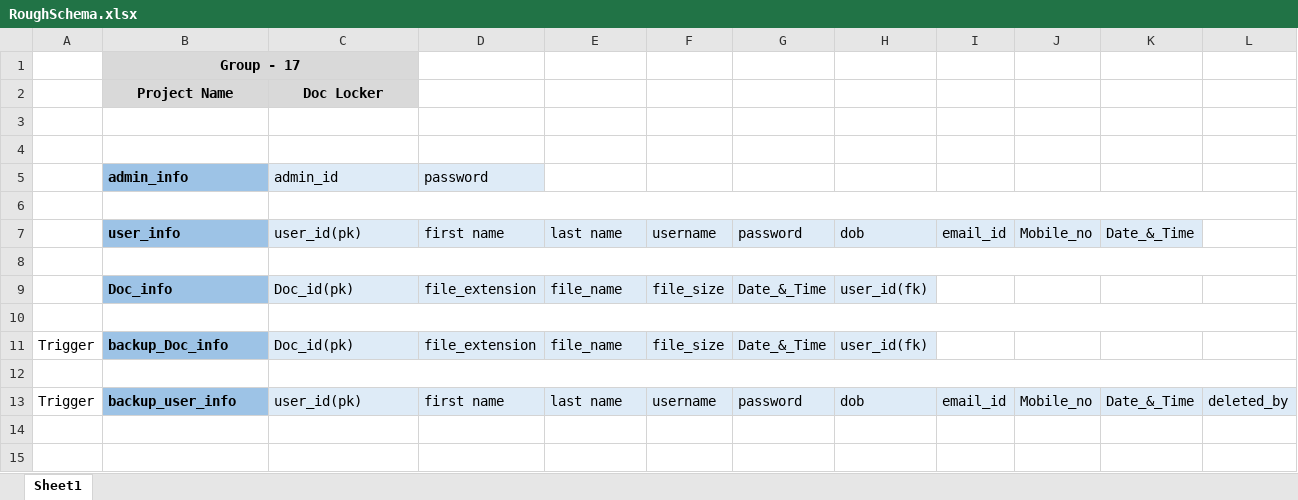
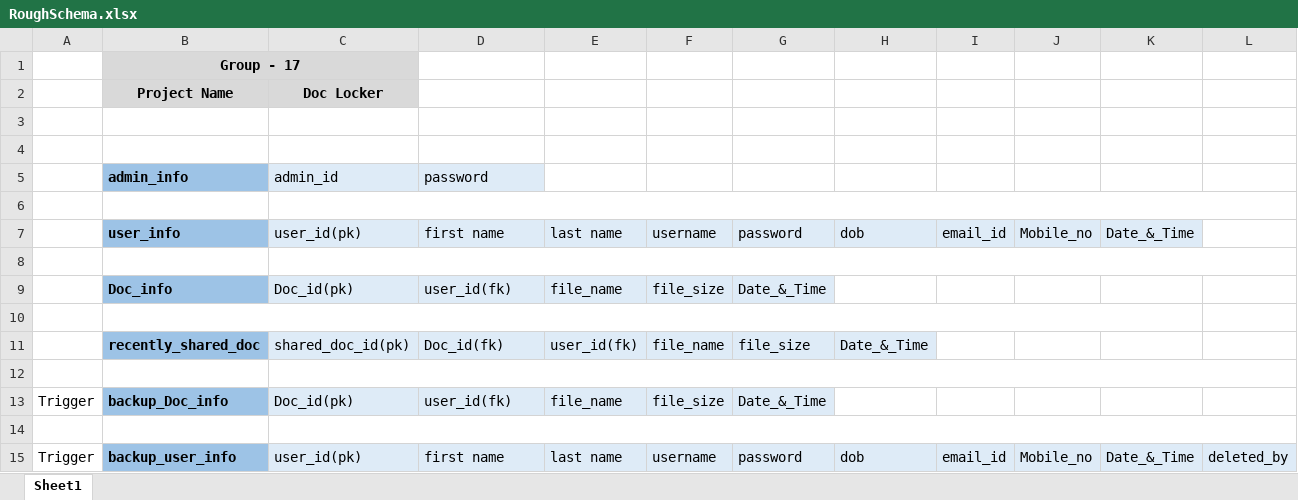
Before and after one commit to nikita09031999/doc-locker, an Excel workbook: review2/RoughSchema.xlsx, sheet Sheet1, drawn as a sheet; values as stored, in another font and other column widths than the file's, no borders; removed rows and columns are numbered as before the commit, all else as after; the diff names each change by its address in the sheet, - before the commit and + after, or states it on an @@ line.

Commit message:
schema updated

```diff
--- a/review2/RoughSchema.xlsx (sheet Sheet1)
+++ b/review2/RoughSchema.xlsx (sheet Sheet1)
-D9: file_extension
+D9: user_id(fk)
-H9: user_id(fk)
+H9: (empty)
-H9 fill: #DEEBF7
+H9 fill: none
+B10:K10 merged
-C10:L10 merged
+row 11:  | recently_shared_doc | shared_doc_id(pk) | Doc_id(fk) | user_id(fk) | file_name | file_size | Date_&_Time
+row 12: (empty)
-D13: file_extension
+D13: user_id(fk)
-H13: user_id(fk)
+H13: (empty)
-H13 fill: #DEEBF7
+H13 fill: none
```
Also changed, not shown: 12 other files.
